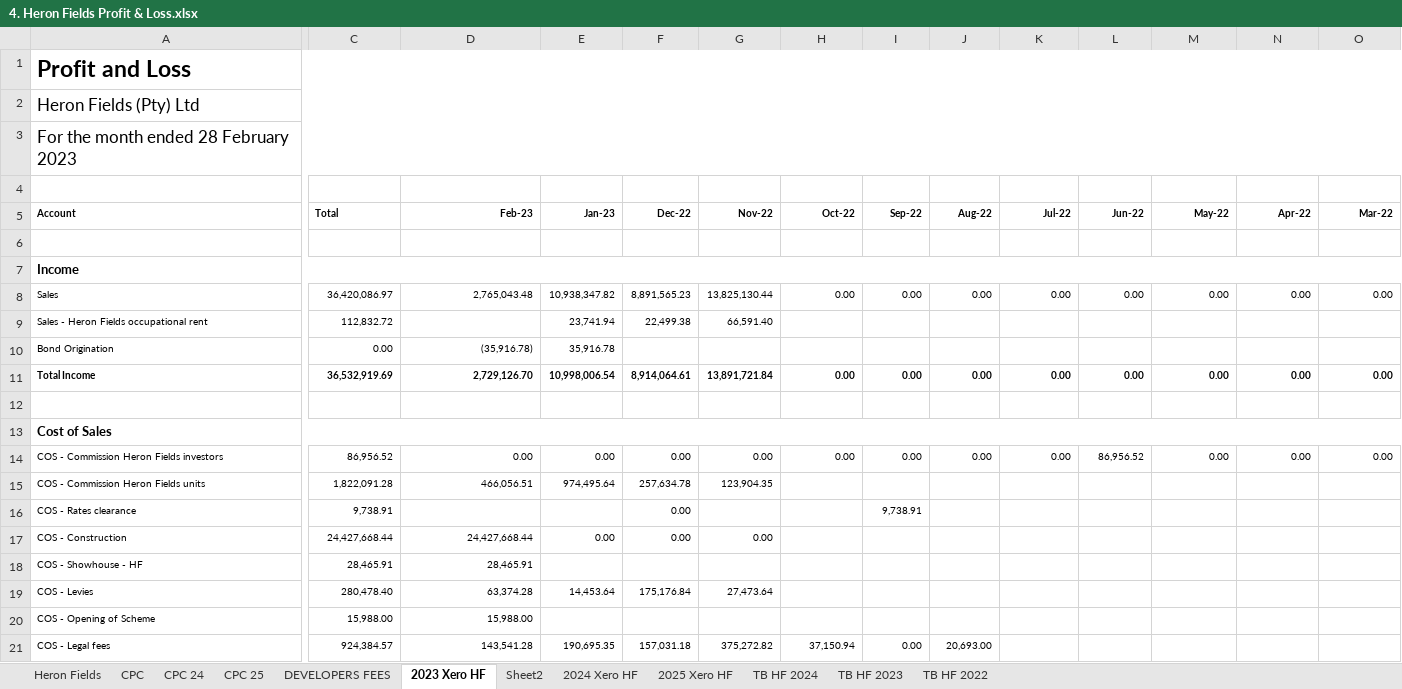
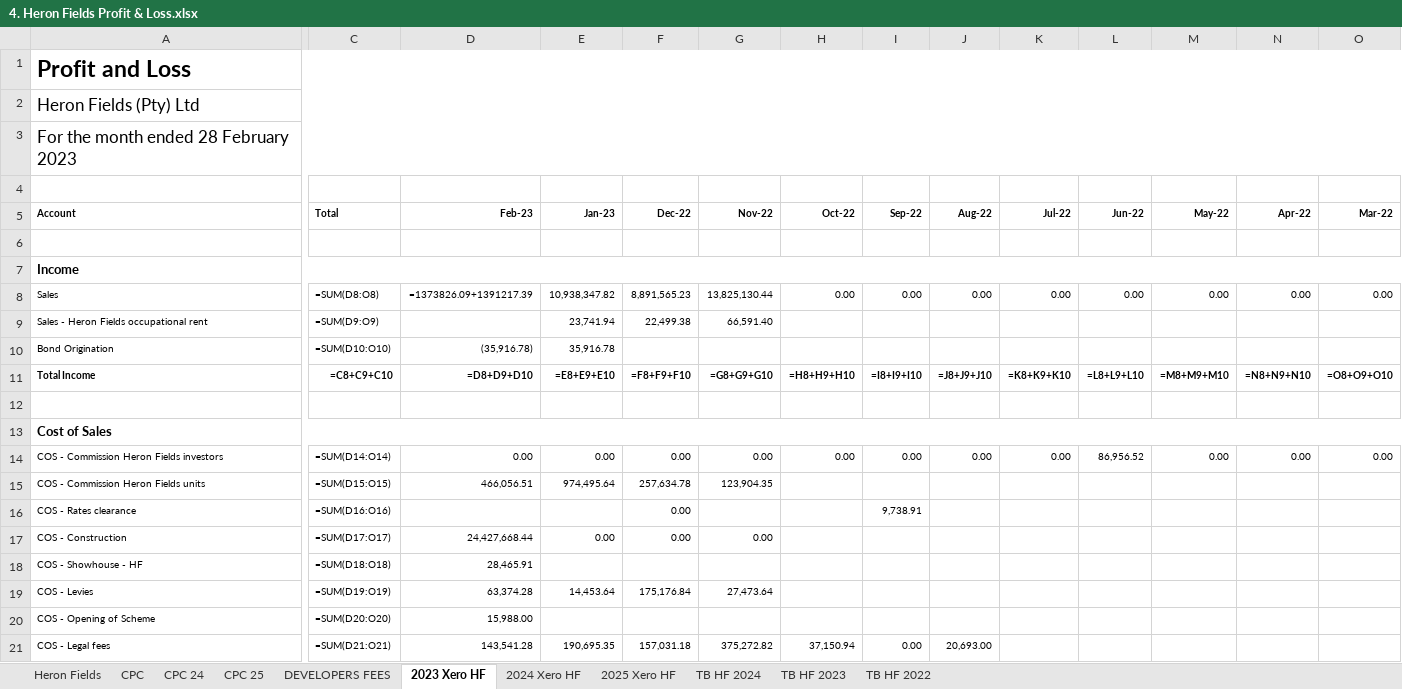
Before and after one commit to WayneBruton/fastapi-python, an Excel workbook: cashflow_p&l_files/4. Heron Fields Profit & Loss.xlsx, sheet 2023 Xero HF, drawn as a sheet; only a part is shown, gaps mark what is left out; values as stored, in another font and other column widths than the file's, no borders; formulas without a stored value are shown as written; the diff covers the shown part only; the diff names each change by its address in the sheet, - before the commit and + after, or states it on an @@ line.

```diff
--- a/cashflow_p&l_files/4. Heron Fields Profit & Loss.xlsx (sheet 2023 Xero HF)
+++ b/cashflow_p&l_files/4. Heron Fields Profit & Loss.xlsx (sheet 2023 Xero HF)
-sheet tab: Sheet2
-C8 (Total): 36,420,086.97
+C8 (Total): =SUM(D8:O8)
-D8 (Feb-23): 2,765,043.48
+D8 (Feb-23): =1373826.09+1391217.39
-C9 (Total): 112,832.72
+C9 (Total): =SUM(D9:O9)
-C10 (Total): 0.00
+C10 (Total): =SUM(D10:O10)
-C11 (Total): 36,532,919.69
+C11 (Total): =C8+C9+C10
-D11 (Feb-23): 2,729,126.70
+D11 (Feb-23): =D8+D9+D10
-E11 (Jan-23): 10,998,006.54
+E11 (Jan-23): =E8+E9+E10
-F11 (Dec-22): 8,914,064.61
+F11 (Dec-22): =F8+F9+F10
-G11 (Nov-22): 13,891,721.84
+G11 (Nov-22): =G8+G9+G10
-H11 (Oct-22): 0.00
+H11 (Oct-22): =H8+H9+H10
-I11 (Sep-22): 0.00
+I11 (Sep-22): =I8+I9+I10
-J11 (Aug-22): 0.00
+J11 (Aug-22): =J8+J9+J10
-K11 (Jul-22): 0.00
+K11 (Jul-22): =K8+K9+K10
-L11 (Jun-22): 0.00
+L11 (Jun-22): =L8+L9+L10
-M11 (May-22): 0.00
+M11 (May-22): =M8+M9+M10
-N11 (Apr-22): 0.00
+N11 (Apr-22): =N8+N9+N10
-O11 (Mar-22): 0.00
+O11 (Mar-22): =O8+O9+O10
-C14 (Total): 86,956.52
+C14 (Total): =SUM(D14:O14)
-C15 (Total): 1,822,091.28
+C15 (Total): =SUM(D15:O15)
-C16 (Total): 9,738.91
+C16 (Total): =SUM(D16:O16)
-C17 (Total): 24,427,668.44
+C17 (Total): =SUM(D17:O17)
-C18 (Total): 28,465.91
+C18 (Total): =SUM(D18:O18)
-C19 (Total): 280,478.40
+C19 (Total): =SUM(D19:O19)
-C20 (Total): 15,988.00
+C20 (Total): =SUM(D20:O20)
-C21 (Total): 924,384.57
+C21 (Total): =SUM(D21:O21)
```
Also changed, not shown: 126 edited cells elsewhere in this sheet, sheet TB HF 2024, sheet Heron Fields, sheet 2024 Xero HF, sheet CPC 24, sheet 2025 Xero HF, sheet CPC 25, 4 more sheets, formulas that keep their value, cashflow_p&l_files/5. Heron View Profit & Loss.xlsx, 4 other files.
